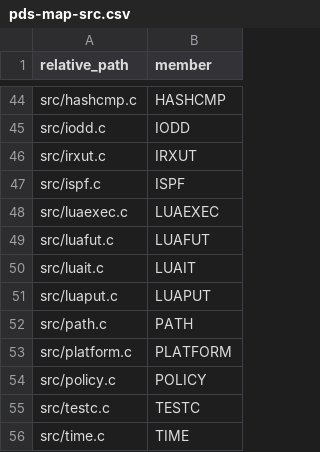
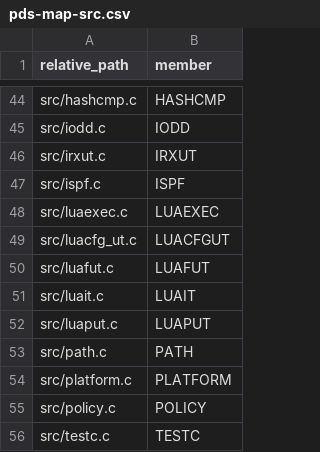
Before and after one commit to drblez/luaz, a CSV file: pds-map-src.csv, drawn as a sheet; only a part is shown, gaps mark what is left out; the shorter side is filled out with more unchanged rows.

```diff
--- a/pds-map-src.csv
+++ b/pds-map-src.csv
@@ -48,2 +48,3 @@ src/ispf.c,ISPF
 src/luaexec.c,LUAEXEC
+src/luacfg_ut.c,LUACFGUT
 src/luafut.c,LUAFUT
```
Also changed, not shown: pds-map-jcl.csv, 24 other files.
